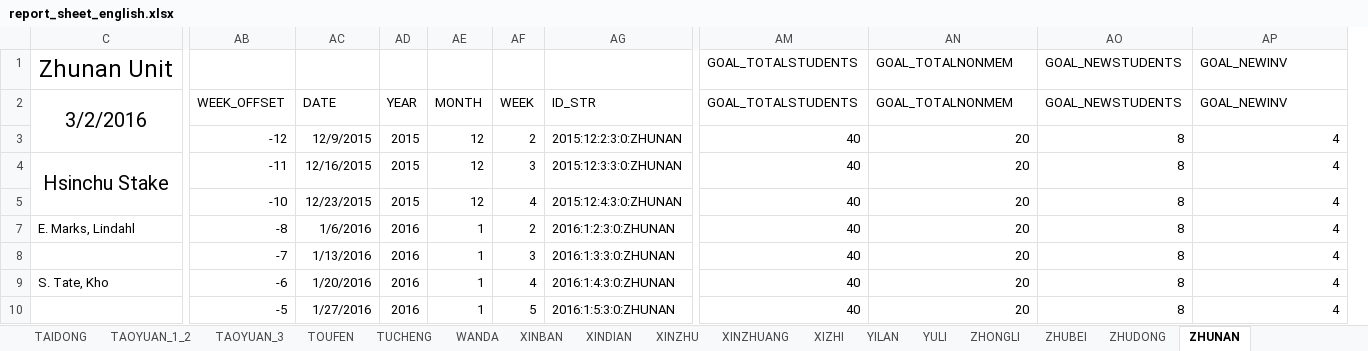
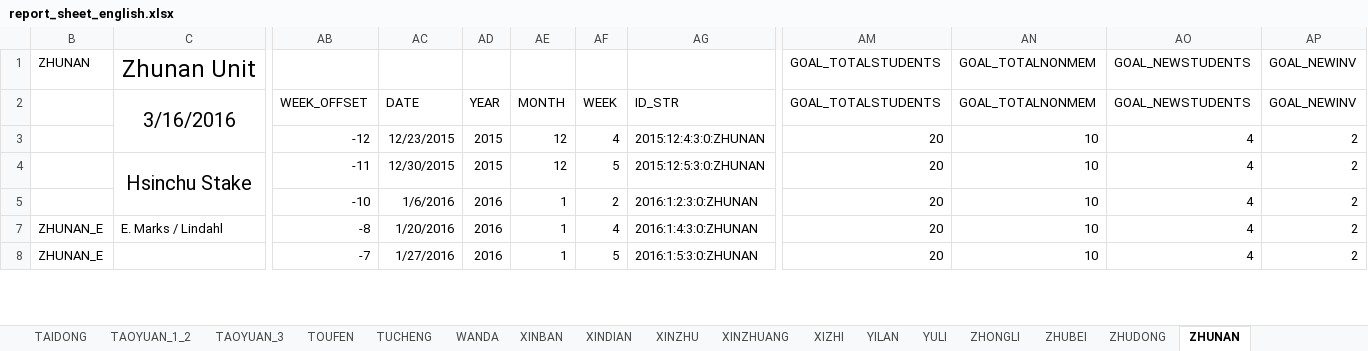
Before and after one commit to taiwantaipeimission/ARPS, an Excel workbook: report_sheet_english.xlsx, sheet ZHUNAN, drawn as a sheet; only a part is shown, gaps mark what is left out; values as stored, in another font and other column widths than the file's, no borders; charts and pictures and conditional formats not drawn; removed rows and columns are numbered as before the commit, all else as after; rows hold the shown columns only; the diff covers the shown part only; the diff names each change by its address in the sheet, - before the commit and + after, or states it on an @@ line.

```diff
--- a/report_sheet_english.xlsx (sheet ZHUNAN)
+++ b/report_sheet_english.xlsx (sheet ZHUNAN)
@@ column B unhidden, rows 1-8: ZHUNAN |  |  |  |  | ZHUNAN_E | ZHUNAN_E @@
-column AM, rows 1-5: GOAL_TOTALSTUDENTS | GOAL_TOTALSTUDENTS | 40 | 40 | 40; row 8: 40; row 10: 40
-column AO, rows 1-5: GOAL_NEWSTUDENTS | GOAL_NEWSTUDENTS | 8 | 8 | 8; row 8: 8; row 10: 8
+column AN, rows 1-8: GOAL_TOTALNONMEM | GOAL_TOTALNONMEM | 10 | 10 | 10 | 10 | 10
+column AP, rows 1-8: GOAL_NEWINV | GOAL_NEWINV | 2 | 2 | 2 | 2 | 2
-AM1:AM2: GOAL_TOTALNONMEM
+AM1:AM2: GOAL_TOTALSTUDENTS
-AO1:AO2: GOAL_NEWINV
+AO1:AO2: GOAL_NEWSTUDENTS
-C2: 3/2/2016
+C2: 3/16/2016
-AC3: 12/9/2015
+AC3: 12/23/2015
-AF3: 2
+AF3: 4
-AG3: 2015:12:2:3:0:ZHUNAN
+AG3: 2015:12:4:3:0:ZHUNAN
-AC4: 12/16/2015
+AC4: 12/30/2015
-AF4: 3
+AF4: 5
-AG4: 2015:12:3:3:0:ZHUNAN
+AG4: 2015:12:5:3:0:ZHUNAN
-AC5: 12/23/2015
+AC5: 1/6/2016
-AD5: 2015
+AD5: 2016
-AE5: 12
+AE5: 1
-AF5: 4
+AF5: 2
-AG5: 2015:12:4:3:0:ZHUNAN
+AG5: 2016:1:2:3:0:ZHUNAN
-row 7: E. Marks, Lindahl | -8 | 1/6/2016 | 2016 | 1 | 2 | 2016:1:2:3:0:ZHUNAN | 40 | 20 | 8 | 4
-C7: (empty)
+C7: E. Marks / Lindahl
-AB7: -7
+AB7: -8
-AC7: 1/13/2016
+AC7: 1/20/2016
-AF7: 3
+AF7: 4
-AG7: 2016:1:3:3:0:ZHUNAN
+AG7: 2016:1:4:3:0:ZHUNAN
-row 9: S. Tate, Kho | -6 | 1/20/2016 | 2016 | 1 | 4 | 2016:1:4:3:0:ZHUNAN | 40 | 20 | 8 | 4
-AB8: -5
+AB8: -7
```
Also changed, not shown: 3 added rows, 3 removed rows, 30 edited cells and cell formats elsewhere in this sheet, sheet DATA_BY_COMP, sheet DATA_BY_UNIT, sheet XINZHUANG, sheet XINDIAN, sheet ZHUBEI, sheet MUZHA, 30 more sheets, formulas that keep their value, hidden cells, charts or pictures, 2 other files.
